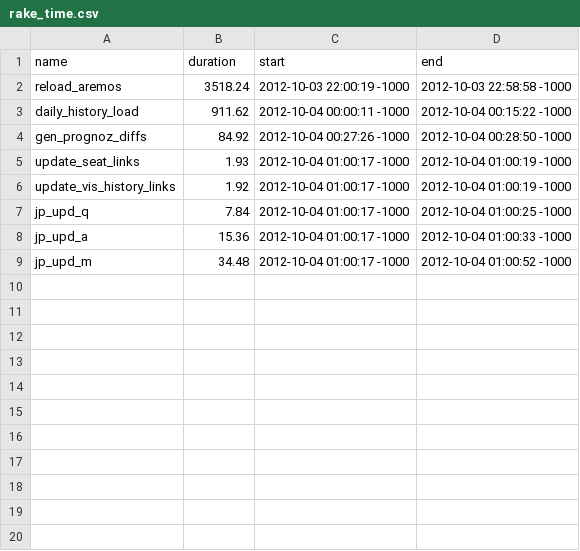
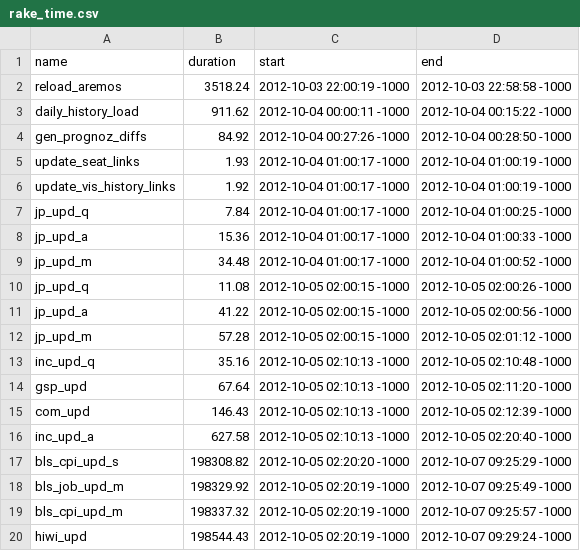
Before and after one commit to bentut/udaman, a CSV file: public/rake_time.csv, drawn as a sheet; the diff names each change by its address in the sheet, - before the commit and + after, or states it on an @@ line.

```diff
--- a/public/rake_time.csv
+++ b/public/rake_time.csv
+row 10: jp_upd_q | 11.08 | 2012-10-05 02:00:15 -1000 | 2012-10-05 02:00:26 -1000
+row 11: jp_upd_a | 41.22 | 2012-10-05 02:00:15 -1000 | 2012-10-05 02:00:56 -1000
+row 12: jp_upd_m | 57.28 | 2012-10-05 02:00:15 -1000 | 2012-10-05 02:01:12 -1000
+row 13: inc_upd_q | 35.16 | 2012-10-05 02:10:13 -1000 | 2012-10-05 02:10:48 -1000
+row 14: gsp_upd | 67.64 | 2012-10-05 02:10:13 -1000 | 2012-10-05 02:11:20 -1000
+row 15: com_upd | 146.43 | 2012-10-05 02:10:13 -1000 | 2012-10-05 02:12:39 -1000
+row 16: inc_upd_a | 627.58 | 2012-10-05 02:10:13 -1000 | 2012-10-05 02:20:40 -1000
+row 17: bls_cpi_upd_s | 198308.82 | 2012-10-05 02:20:20 -1000 | 2012-10-07 09:25:29 -1000
+row 18: bls_job_upd_m | 198329.92 | 2012-10-05 02:20:19 -1000 | 2012-10-07 09:25:49 -1000
+row 19: bls_cpi_upd_m | 198337.32 | 2012-10-05 02:20:19 -1000 | 2012-10-07 09:25:57 -1000
+row 20: hiwi_upd | 198544.43 | 2012-10-05 02:20:19 -1000 | 2012-10-07 09:29:24 -1000
```
Also changed, not shown: 1 other file.
